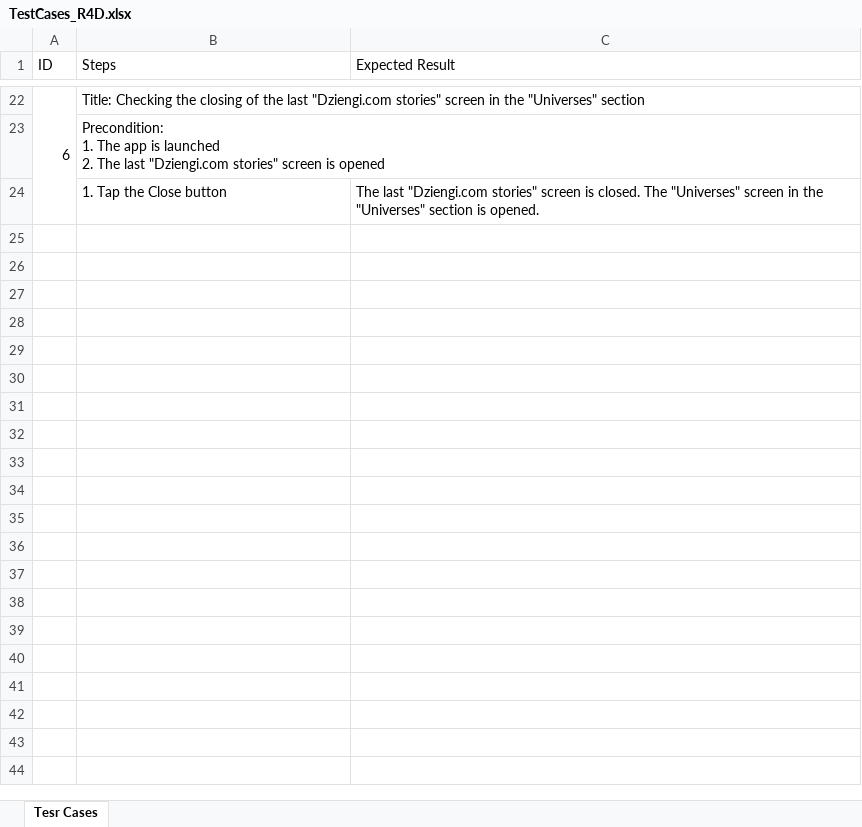
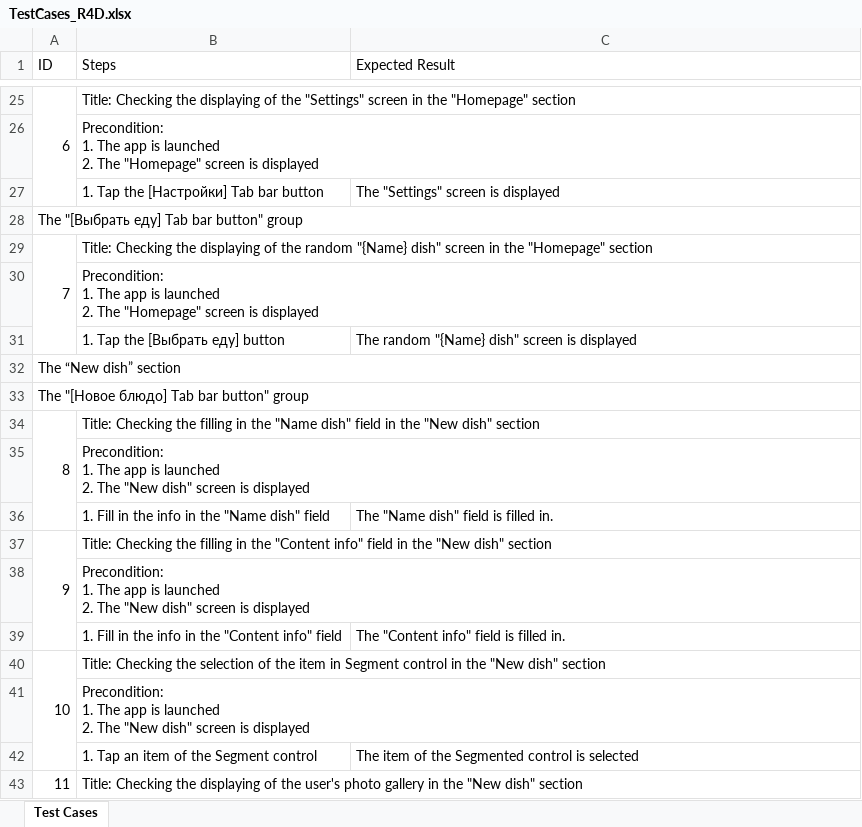
Before and after one commit to Aim-01/Random4Dinner, an Excel workbook: TestDocs/TestCases_R4D.xlsx, sheet Test Cases, drawn as a sheet; only a part is shown, gaps mark what is left out; values as stored, in another font and other column widths than the file's, no cell formats; removed rows and columns are numbered as before the commit, all else as after; ↵ is a line break in a cell; the diff covers the shown part only; the diff names each change by its address in the sheet, - before the commit and + after, or states it on an @@ line.

Commit message:
smoke Test Cases in process; E2E Test corrected: the example of the Glossary need to rewrite screens

```diff
--- a/TestDocs/TestCases_R4D.xlsx (sheet Test Cases)
+++ b/TestDocs/TestCases_R4D.xlsx (sheet Test Cases)
-sheet tab: Tesr Cases
+sheet tab: Test Cases
@@ column A (ID) renumbered between rows 3 and 28 @@
-A22:A24 merged
+A25:A27 merged
-B25 (Steps): …Checking the closing of the last "Dziengi.com stories" screen in the "Universes" section
+B25 (Steps): …Checking the displaying of the "Settings" screen in the "Homepage" section
-B26 (Steps): …2. The last "Dziengi.com stories" screen is opened
+B26 (Steps): …2. The "Homepage" screen is displayed
+row 27:  | 1. Tap the [Настройки] Tab bar button | The "Settings" screen is displayed
+A28:C28 merged
-B28 (Steps): 1. Tap the Close button
+B28 (Steps): (empty)
-C28 (Expected Result): The last "Dziengi.com stories" screen is closed. The "Universes" screen in the "Universes" section is opened.
+C28 (Expected Result): (empty)
+row 29: 7 | Title: Checking the displaying of the random "{Name} dish" screen in the "Homepage" section
+row 30:  | Precondition: ↵ 1. The app is launched ↵ 2. The "Homepage" screen is displayed
+row 31:  | 1. Tap the [Выбрать еду] button | The random "{Name} dish" screen is displayed
+row 32: The “New dish” section
+row 33: The "[Новое блюдо] Tab bar button" group
+row 34: 8 | Title: Checking the filling in the "Name dish" field in the "New dish" section
+row 35:  | Precondition: ↵ 1. The app is launched ↵ 2. The "New dish" screen is displayed
+row 36:  | 1. Fill in the info in the "Name dish" field | The "Name dish" field is filled in.
+row 37: 9 | Title: Checking the filling in the "Content info" field in the "New dish" section
+row 38:  | Precondition: ↵ 1. The app is launched ↵ 2. The "New dish" screen is displayed
+row 39:  | 1. Fill in the info in the "Content info" field | The "Content info" field is filled in.
+row 40: 10 | Title: Checking the selection of the item in Segment control in the "New dish" section
+row 41:  | Precondition: ↵ 1. The app is launched ↵ 2. The "New dish" screen is displayed
+row 42:  | 1. Tap an item of the Segment control | The item of the Segmented control is selected
+row 43: 11 | Title: Checking the displaying of the user's photo gallery in the "New dish" section
```
Also changed, not shown: 22 added rows, 3 removed rows, 14 edited cells and merged cells elsewhere in this sheet, cell formats, DesignDocs/Example_Glossary_Random4Dinner.xlsx, TestDocs/E2e_tests_R4D.xlsx.
